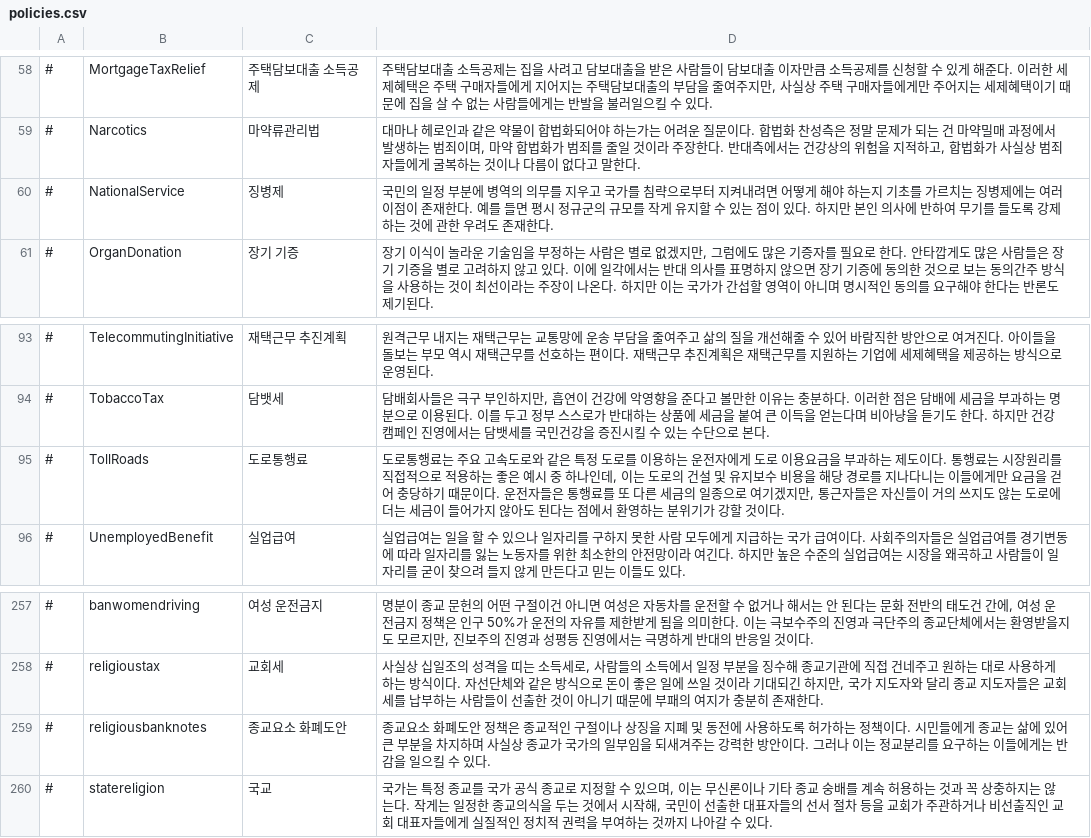
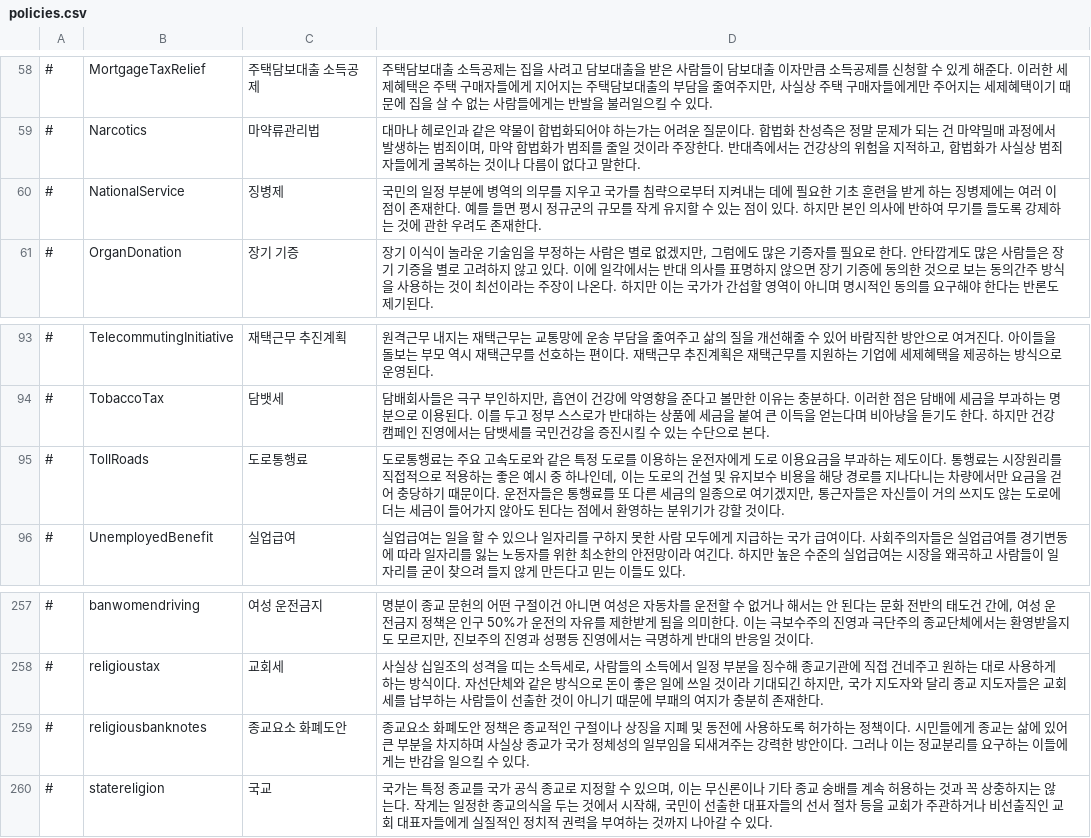
Before and after one commit to whiteforce4/Democracy4KoreanTranslation, a CSV file: Korean/policies.csv, drawn as a sheet; only a part is shown, gaps mark what is left out.

Commit message:
Update policies.csv

```diff
--- a/Korean/policies.csv
+++ b/Korean/policies.csv
@@ -59,3 +59,3 @@
 #,Narcotics,마약류관리법,"대마나 헤로인과 같은 약물이 합법화되어야 하는가는 어려운 질문이다. 합법화 찬성측은 정말 문제가 되는 건 마약밀매 과정에서 발생하는 범죄이며, 마약 합법화가 범죄를 줄일 것이라 주장한다. 반대측에서는 건강상의 위험을 지적하고, 합법화가 사실상 범죄자들에게 굴복하는 것이나 다름이 없다고 말한다."
-#,NationalService,징병제,"국민의 일정 부분에 병역의 의무를 지우고 국가를 침략으로부터 지켜내려면 어떻게 해야 하는지 기초를 가르치는 징병제에는 여러 이점이 존재한다. 예를 들면 평시 정규군의 규모를 작게 유지할 수 있는 점이 있다. 하지만 본인 의사에 반하여 무기를 들도록 강제하는 것에 관한 우려도 존재한다."
+#,NationalService,징병제,"국민의 일정 부분에 병역의 의무를 지우고 국가를 침략으로부터 지켜내는 데에 필요한 기초 훈련을 받게 하는 징병제에는 여러 이점이 존재한다. 예를 들면 평시 정규군의 규모를 작게 유지할 수 있는 점이 있다. 하지만 본인 의사에 반하여 무기를 들도록 강제하는 것에 관한 우려도 존재한다."
 #,OrganDonation,장기 기증,"장기 이식이 놀라운 기술임을 부정하는 사람은 별로 없겠지만, 그럼에도 많은 기증자를 필요로 한다. 안타깝게도 많은 사람들은 장기 기증을 별로 고려하지 않고 있다. 이에 일각에서는 반대 의사를 표명하지 않으면 장기 기증에 동의한 것으로 보는 동의간주 방식을 사용하는 것이 최선이라는 주장이 나온다. 하지만 이는 국가가 간섭할 영역이 아니며 명시적인 동의를 요구해야 한다는 반론도 제기된다."
@@ -94,3 +94,3 @@
 #,TobaccoTax,담뱃세,"담배회사들은 극구 부인하지만, 흡연이 건강에 악영향을 준다고 볼만한 이유는 충분하다. 이러한 점은 담배에 세금을 부과하는 명분으로 이용된다. 이를 두고 정부 스스로가 반대하는 상품에 세금을 붙여 큰 이득을 얻는다며 비아냥을 듣기도 한다. 하지만 건강 캠페인 진영에서는 담뱃세를 국민건강을 증진시킬 수 있는 수단으로 본다."
-#,TollRoads,도로통행료,"도로통행료는 주요 고속도로와 같은 특정 도로를 이용하는 운전자에게 도로 이용요금을 부과하는 제도이다. 통행료는 시장원리를 직접적으로 적용하는 좋은 예시 중 하나인데, 이는 도로의 건설 및 유지보수 비용을 해당 경로를 지나다니는 이들에게만 요금을 걷어 충당하기 때문이다. 운전자들은 통행료를 또 다른 세금의 일종으로 여기겠지만, 통근자들은 자신들이 거의 쓰지도 않는 도로에 더는 세금이 들어가지 않아도 된다는 점에서 환영하는 분위기가 강할 것이다."
+#,TollRoads,도로통행료,"도로통행료는 주요 고속도로와 같은 특정 도로를 이용하는 운전자에게 도로 이용요금을 부과하는 제도이다. 통행료는 시장원리를 직접적으로 적용하는 좋은 예시 중 하나인데, 이는 도로의 건설 및 유지보수 비용을 해당 경로를 지나다니는 차량에서만 요금을 걷어 충당하기 때문이다. 운전자들은 통행료를 또 다른 세금의 일종으로 여기겠지만, 통근자들은 자신들이 거의 쓰지도 않는 도로에 더는 세금이 들어가지 않아도 된다는 점에서 환영하는 분위기가 강할 것이다."
 #,UnemployedBenefit,실업급여,실업급여는 일을 할 수 있으나 일자리를 구하지 못한 사람 모두에게 지급하는 국가 급여이다. 사회주의자들은 실업급여를 경기변동에 따라 일자리를 잃는 노동자를 위한 최소한의 안전망이라 여긴다. 하지만 높은 수준의 실업급여는 시장을 왜곡하고 사람들이 일자리를 굳이 찾으려 들지 않게 만든다고 믿는 이들도 있다.
@@ -258,3 +258,3 @@
 #,religioustax,교회세,"사실상 십일조의 성격을 띠는 소득세로, 사람들의 소득에서 일정 부분을 징수해 종교기관에 직접 건네주고 원하는 대로 사용하게 하는 방식이다. 자선단체와 같은 방식으로 돈이 좋은 일에 쓰일 것이라 기대되긴 하지만, 국가 지도자와 달리 종교 지도자들은 교회세를 납부하는 사람들이 선출한 것이 아니기 때문에 부패의 여지가 충분히 존재한다."
-#,religiousbanknotes,종교요소 화폐도안,"종교요소 화폐도안 정책은 종교적인 구절이나 상징을 지폐 및 동전에 사용하도록 허가하는 정책이다. 시민들에게 종교는 삶에 있어 큰 부분을 차지하며 사실상 종교가 국가의 일부임을 되새겨주는 강력한 방안이다. 그러나 이는 정교분리를 요구하는 이들에게는 반감을 일으킬 수 있다."
+#,religiousbanknotes,종교요소 화폐도안,"종교요소 화폐도안 정책은 종교적인 구절이나 상징을 지폐 및 동전에 사용하도록 허가하는 정책이다. 시민들에게 종교는 삶에 있어 큰 부분을 차지하며 사실상 종교가 국가 정체성의 일부임을 되새겨주는 강력한 방안이다. 그러나 이는 정교분리를 요구하는 이들에게는 반감을 일으킬 수 있다."
 #,statereligion,국교,"국가는 특정 종교를 국가 공식 종교로 지정할 수 있으며, 이는 무신론이나 기타 종교 숭배를 계속 허용하는 것과 꼭 상충하지는 않는다. 작게는 일정한 종교의식을 두는 것에서 시작해, 국민이 선출한 대표자들의 선서 절차 등을 교회가 주관하거나 비선출직인 교회 대표자들에게 실질적인 정치적 권력을 부여하는 것까지 나아갈 수 있다."
```
